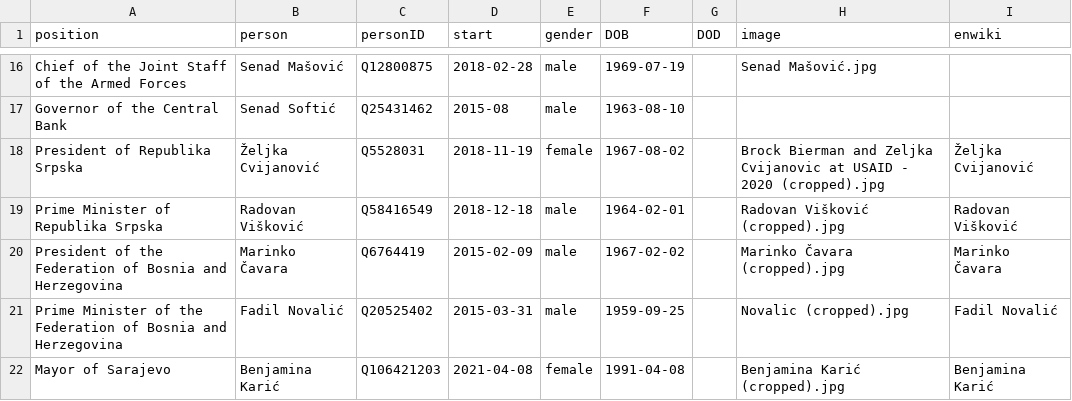
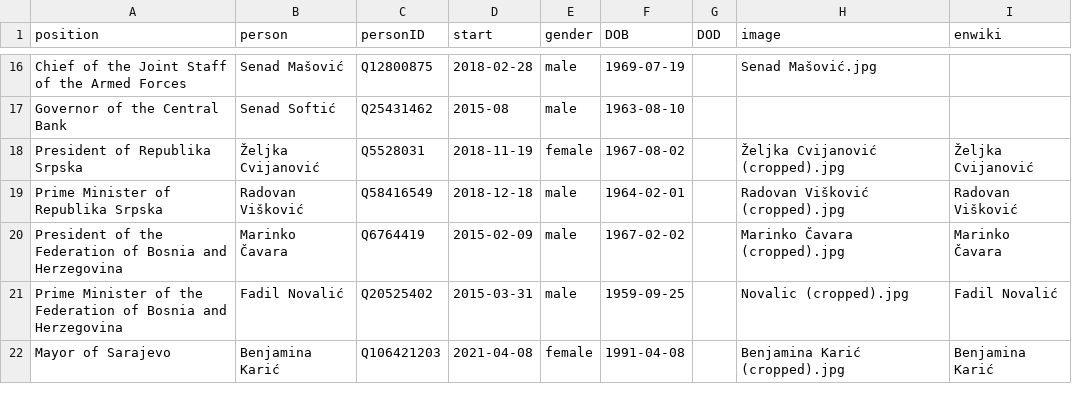
Before and after one commit to every-politician-scrapers/bosnia-herzegovina-ministers, a CSV file: html/current.csv, drawn as a sheet; only a part is shown, gaps mark what is left out.

```diff
--- a/html/current.csv
+++ b/html/current.csv
@@ -17,3 +17,3 @@ Chief of the Joint Staff of the Armed Forces,Senad Mašović,Q12800875,2018-02-2
 Governor of the Central Bank,Senad Softić,Q25431462,2015-08,male,1963-08-10,,,
-President of Republika Srpska,Željka Cvijanović,Q5528031,2018-11-19,female,1967-08-02,,Brock Bierman and Zeljka Cvijanovic at USAID - 2020 (cropped).jpg,Željka Cvijanović
+President of Republika Srpska,Željka Cvijanović,Q5528031,2018-11-19,female,1967-08-02,,Željka Cvijanović (cropped).jpg,Željka Cvijanović
 Prime Minister of Republika Srpska,Radovan Višković,Q58416549,2018-12-18,male,1964-02-01,,Radovan Višković (cropped).jpg,Radovan Višković
```
Also changed, not shown: html/holders21.csv.
